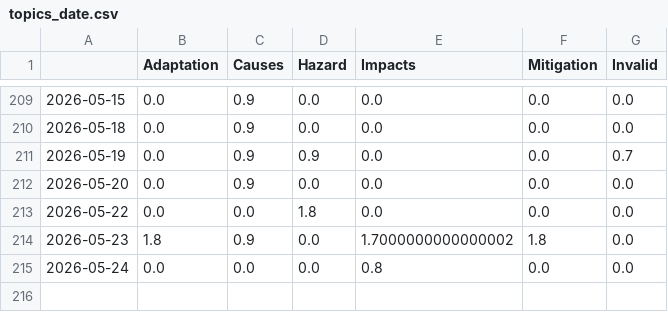
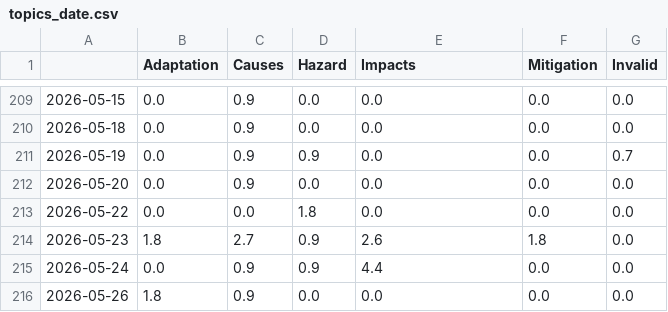
Before and after one commit to hannak555-news/heatIsComing, a CSV file: csv/topics_date.csv, drawn as a sheet; only a part is shown, gaps mark what is left out.

```diff
--- a/csv/topics_date.csv
+++ b/csv/topics_date.csv
@@ -213,3 +213,4 @@
 2026-05-22,0.0,0.0,1.8,0.0,0.0,0.0
-2026-05-23,1.8,0.9,0.0,1.7000000000000002,1.8,0.0
-2026-05-24,0.0,0.0,0.0,0.8,0.0,0.0
+2026-05-23,1.8,2.7,0.9,2.6,1.8,0.0
+2026-05-24,0.0,0.9,0.9,4.4,0.0,0.0
+2026-05-26,1.8,0.9,0.0,0.0,0.0,0.0
```
Also changed, not shown: 4 other files.
